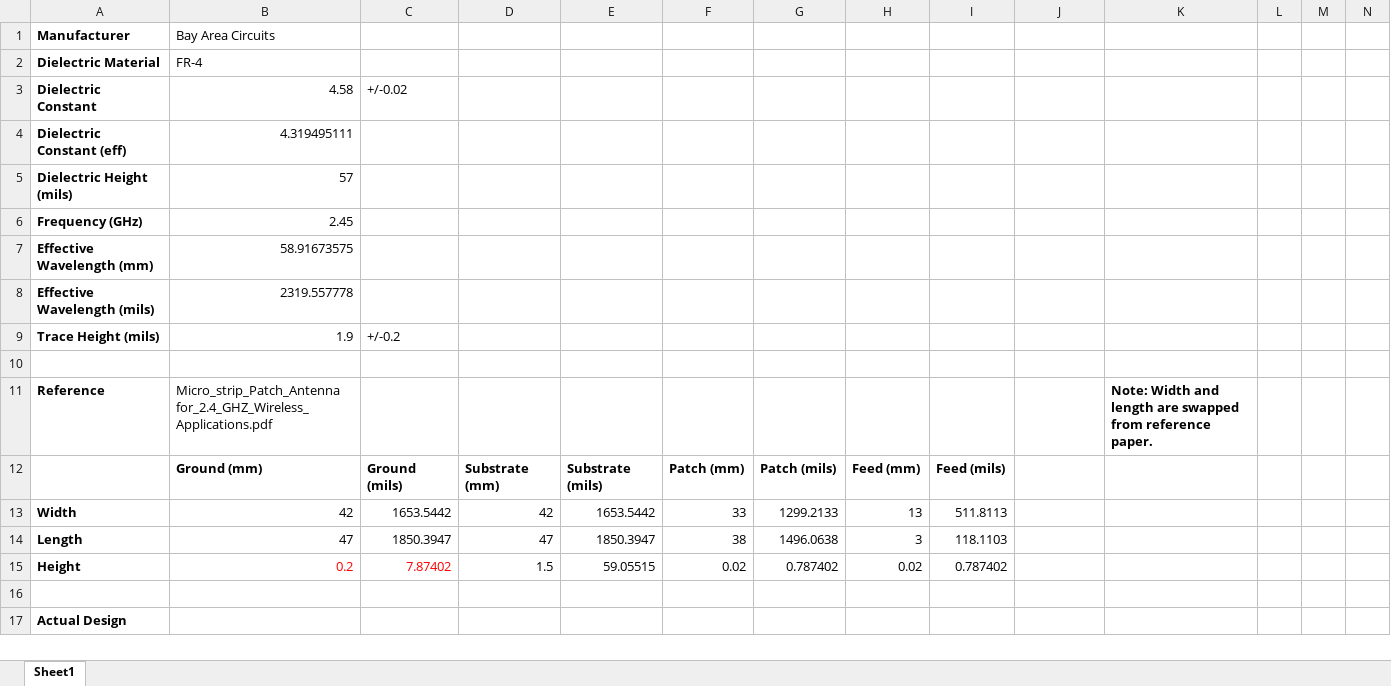
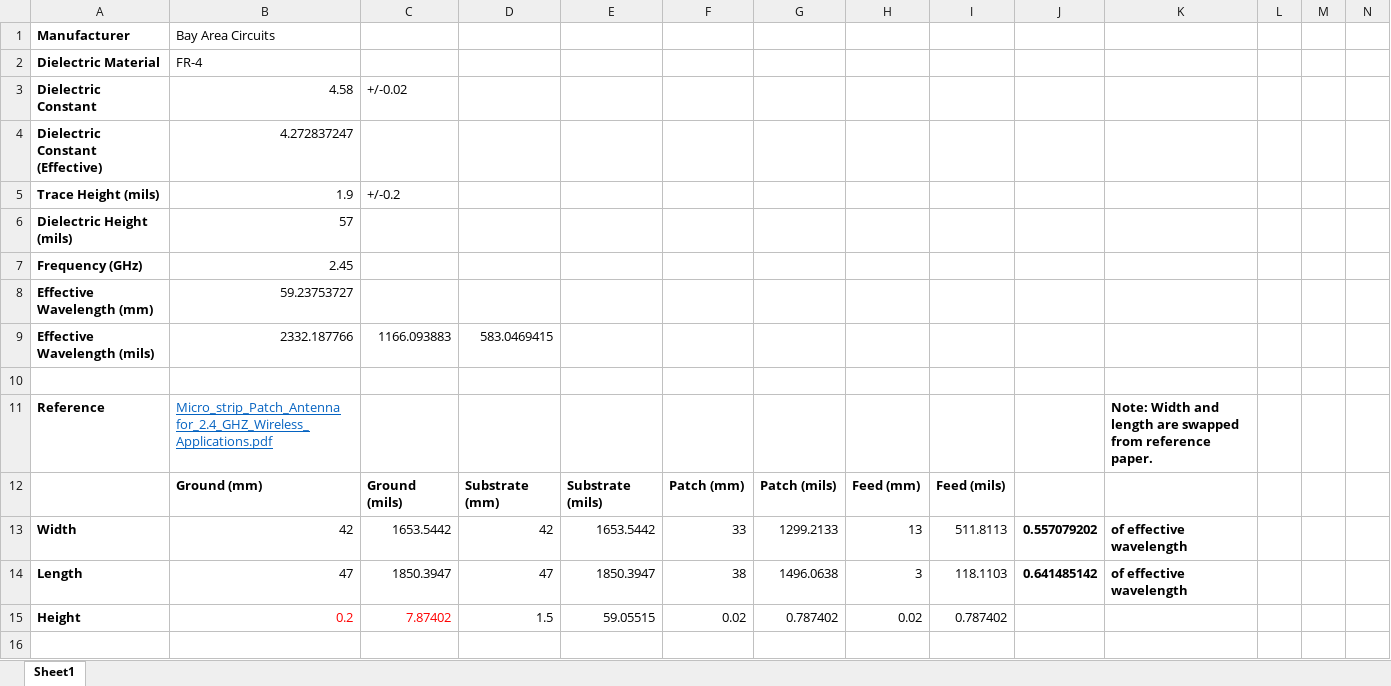
Before and after one commit to HaHaSDP-UCSC/hahardware, an Excel workbook: specs/patch_antenna-calculations.xlsx, sheet Sheet1, drawn as a sheet; only a part is shown; the shorter side is filled out with more unchanged rows; values as stored, in another font and other column widths than the file's, no borders; charts and pictures not drawn; removed rows and columns are numbered as before the commit, all else as after; rows hold the shown columns only; the diff covers the shown part only; the diff names each change by its address in the sheet, - before the commit and + after, or states it on an @@ line.

Commit message:
Cleanup layout, files, and calculations

```diff
--- a/specs/patch_antenna-calculations.xlsx (sheet Sheet1)
+++ b/specs/patch_antenna-calculations.xlsx (sheet Sheet1)
-row 4: Dielectric Constant (eff) | 4.319495111
+row 4: Dielectric Constant (Effective) | 4.272837247
@@ row 9 moved to row 5: Trace Height (mils) @@
-B8: 58.91673575
+B8: 59.23753727
-row 8: Effective Wavelength (mils) | 2319.557778
+row 9: Effective Wavelength (mils) | 2332.187766 | 1166.093883 | 583.0469415
@@ B11 underline: off → on, text colour: black → #0563C1 @@
-J13: (empty)
+J13: 0.557079202
-K13:K14: (empty)
+K13:K14: of effective wavelength
-J14: (empty)
+J14: 0.641485142
+row 16: (empty)
```
Also changed, not shown: 8 added rows and 9 edited cells elsewhere in this sheet, formulas that keep their value, charts or pictures, 27 other files.
